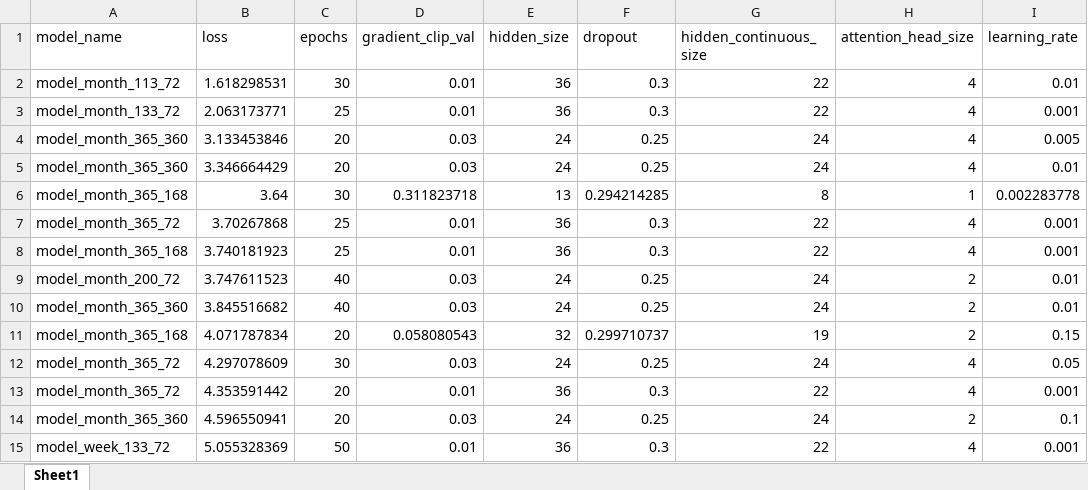
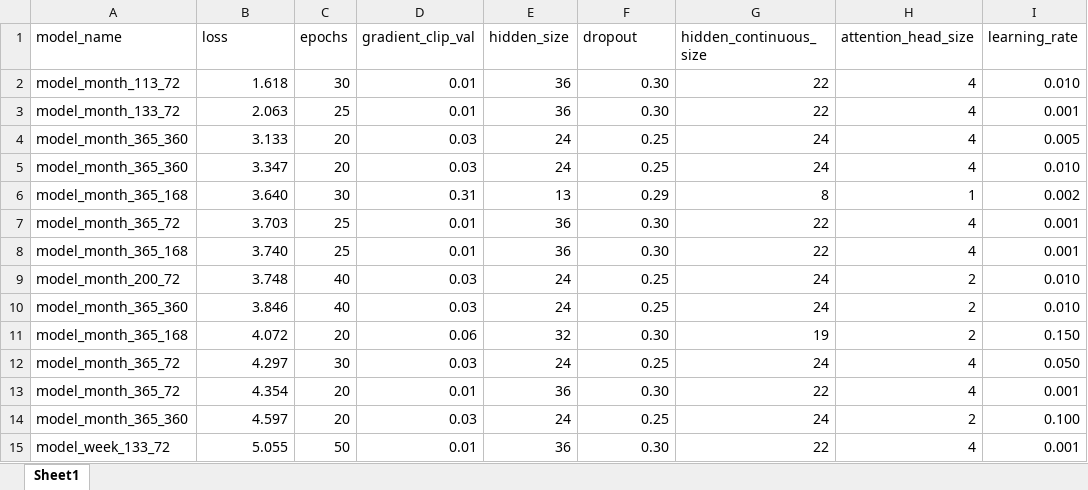
Before and after one commit to MrGG14/Electricity-Price-Forecast-TFT, an Excel workbook: src/TFT_experiments.xlsx, sheet Sheet1, drawn as a sheet; only a part is shown; values as stored, in another font and other column widths than the file's, no cell formats; the diff covers the shown part only; the diff names each change by its address in the sheet, - before the commit and + after, or states it on an @@ line.

Commit message:
excel tft exps

```diff
--- a/src/TFT_experiments.xlsx (sheet Sheet1)
+++ b/src/TFT_experiments.xlsx (sheet Sheet1)
-B2 (loss): 1.618298531
+B2 (loss): 1.618
-F2:F3 (dropout): 0.3
+F2:F3 (dropout): 0.30
-I2 (learning_rate): 0.01
+I2 (learning_rate): 0.010
-B3 (loss): 2.063173771
+B3 (loss): 2.063
-B4 (loss): 3.133453846
+B4 (loss): 3.133
-B5 (loss): 3.346664429
+B5 (loss): 3.347
-I5 (learning_rate): 0.01
+I5 (learning_rate): 0.010
-B6 (loss): 3.64
+B6 (loss): 3.640
-D6 (gradient_clip_val): 0.311823718
+D6 (gradient_clip_val): 0.31
-F6 (dropout): 0.294214285
+F6 (dropout): 0.29
-I6 (learning_rate): 0.002283778
+I6 (learning_rate): 0.002
-B7 (loss): 3.70267868
+B7 (loss): 3.703
-F7:F8 (dropout): 0.3
+F7:F8 (dropout): 0.30
-B8 (loss): 3.740181923
+B8 (loss): 3.740
-B9 (loss): 3.747611523
+B9 (loss): 3.748
-I9:I10 (learning_rate): 0.01
+I9:I10 (learning_rate): 0.010
-B10 (loss): 3.845516682
+B10 (loss): 3.846
-B11 (loss): 4.071787834
+B11 (loss): 4.072
-D11 (gradient_clip_val): 0.058080543
+D11 (gradient_clip_val): 0.06
-F11 (dropout): 0.299710737
+F11 (dropout): 0.30
-I11 (learning_rate): 0.15
+I11 (learning_rate): 0.150
-B12 (loss): 4.297078609
+B12 (loss): 4.297
-I12 (learning_rate): 0.05
+I12 (learning_rate): 0.050
-B13 (loss): 4.353591442
+B13 (loss): 4.354
-F13 (dropout): 0.3
+F13 (dropout): 0.30
-B14 (loss): 4.596550941
+B14 (loss): 4.597
-I14 (learning_rate): 0.1
+I14 (learning_rate): 0.100
-B15 (loss): 5.055328369
+B15 (loss): 5.055
-F15 (dropout): 0.3
+F15 (dropout): 0.30
```
Also changed, not shown: 44 edited cells elsewhere in this sheet, cell formats, 1 other file.
